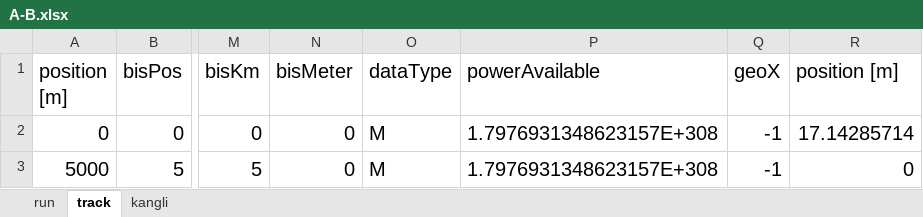
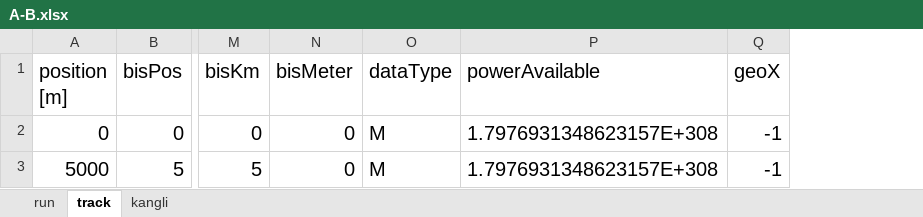
Before and after one commit to mariolagos/dc-simulator, an Excel workbook: project/validationTests/C1/templates/T1/A-B.xlsx, sheet track, drawn as a sheet; only a part is shown, gaps mark what is left out; values as stored, in another font and other column widths than the file's, no borders; the diff names each change by its address in the sheet, - before the commit and + after, or states it on an @@ line.

```diff
--- a/project/validationTests/C1/templates/T1/A-B.xlsx (sheet track)
+++ b/project/validationTests/C1/templates/T1/A-B.xlsx (sheet track)
-column R (position [m]), rows 2-3: 17.14285714 | 0
```
Also changed, not shown: project/validationTests/C1/templates/T3/A-B.xlsx, 38 other files.
